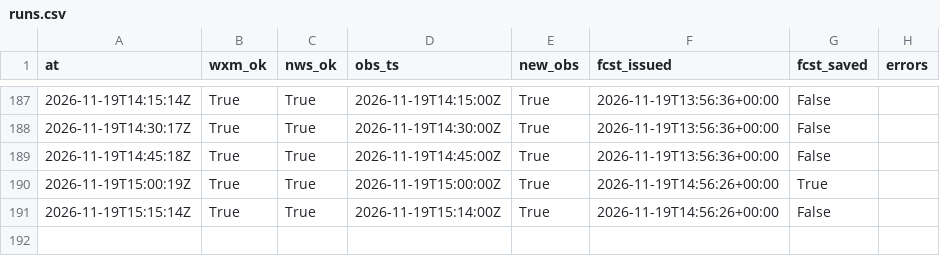
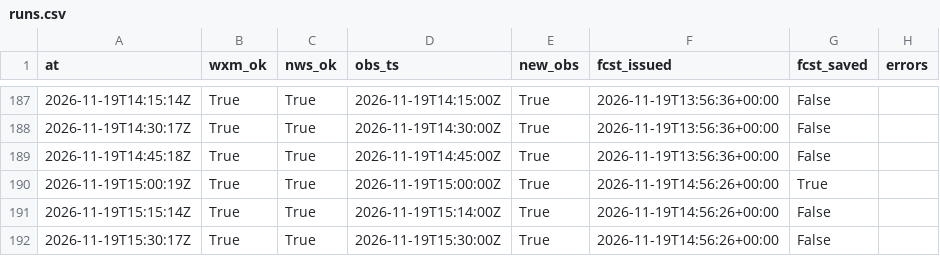
Before and after one commit to cole581/ButtonwillowWeather, a CSV file: data/runs.csv, drawn as a sheet; only a part is shown, gaps mark what is left out.

```diff
--- a/data/runs.csv
+++ b/data/runs.csv
@@ -191 +191,2 @@ at,wxm_ok,nws_ok,obs_ts,new_obs,fcst_issued,fcst_saved,errors
 2026-11-19T15:15:14Z,True,True,2026-11-19T15:14:00Z,True,2026-11-19T14:56:26+00:00,False,
+2026-11-19T15:30:17Z,True,True,2026-11-19T15:30:00Z,True,2026-11-19T14:56:26+00:00,False,
```
Also changed, not shown: data/forecast_errors.csv, data/matched.csv, 3 other files.
